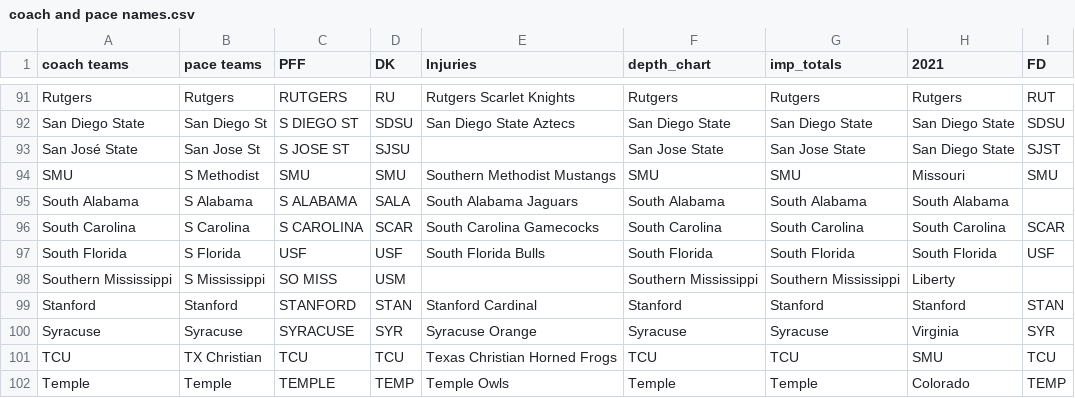
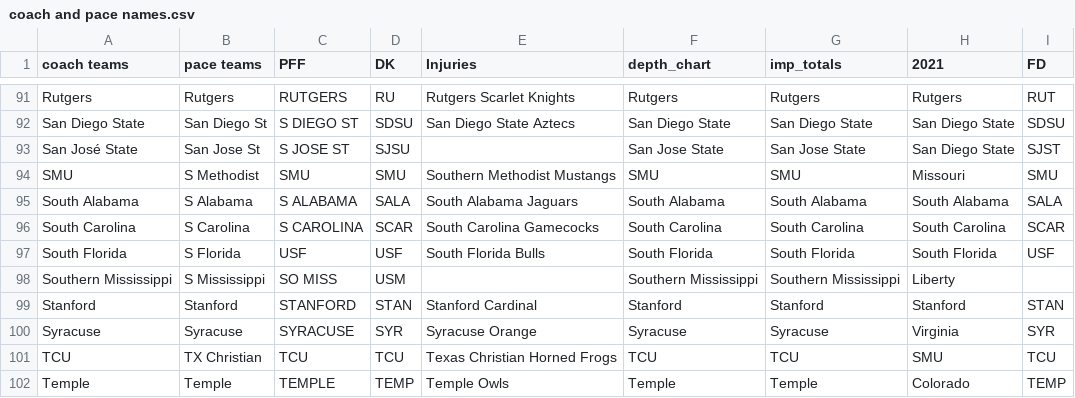
Before and after one commit to NastyAnalytics/DFS, a CSV file: CFB/coach and pace names.csv, drawn as a sheet; only a part is shown, gaps mark what is left out; the diff covers the shown part only.

```diff
--- a/CFB/coach and pace names.csv
+++ b/CFB/coach and pace names.csv
@@ -94,3 +94,3 @@ San José State,San Jose St,S JOSE ST,SJSU,,San Jose State,San Jose State,Sa
 SMU,S Methodist,SMU,SMU,Southern Methodist Mustangs,SMU,SMU,Missouri,SMU
-South Alabama,S Alabama,S ALABAMA,SALA,South Alabama Jaguars,South Alabama,South Alabama,South Alabama,
+South Alabama,S Alabama,S ALABAMA,SALA,South Alabama Jaguars,South Alabama,South Alabama,South Alabama,SALA
 South Carolina,S Carolina,S CAROLINA,SCAR,South Carolina Gamecocks,South Carolina,South Carolina,South Carolina,SCAR
```
Also changed, not shown: 8 edited cells elsewhere in this file, CFB/depth_charts.csv, CFB/imp_totals.csv, 12 other files.
